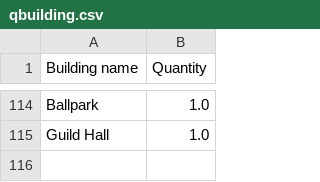
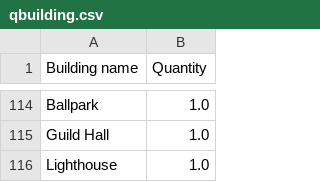
Before and after one commit to Lumind312/Pixel-People-Prod-Optimization, a CSV file: qbuilding.csv, drawn as a sheet; only a part is shown, gaps mark what is left out.

```diff
--- a/qbuilding.csv
+++ b/qbuilding.csv
@@ -115 +115,2 @@ Ballpark,1.0
 Guild Hall,1.0
+Lighthouse,1.0
```
Also changed, not shown: qpeople.csv, 2 other files.
